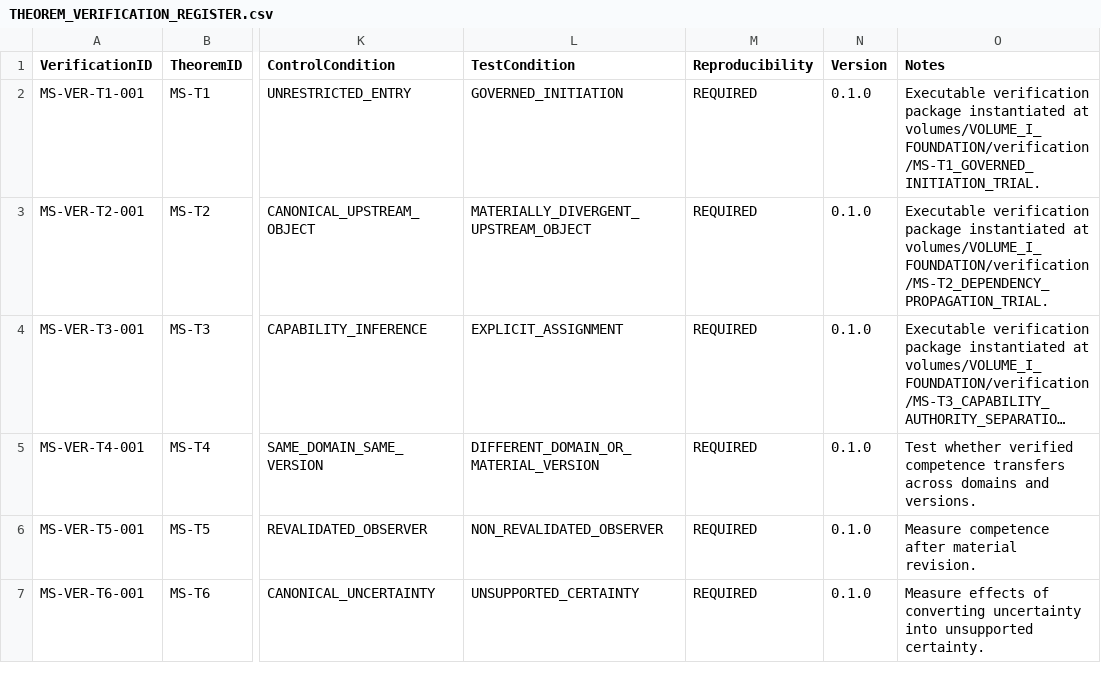
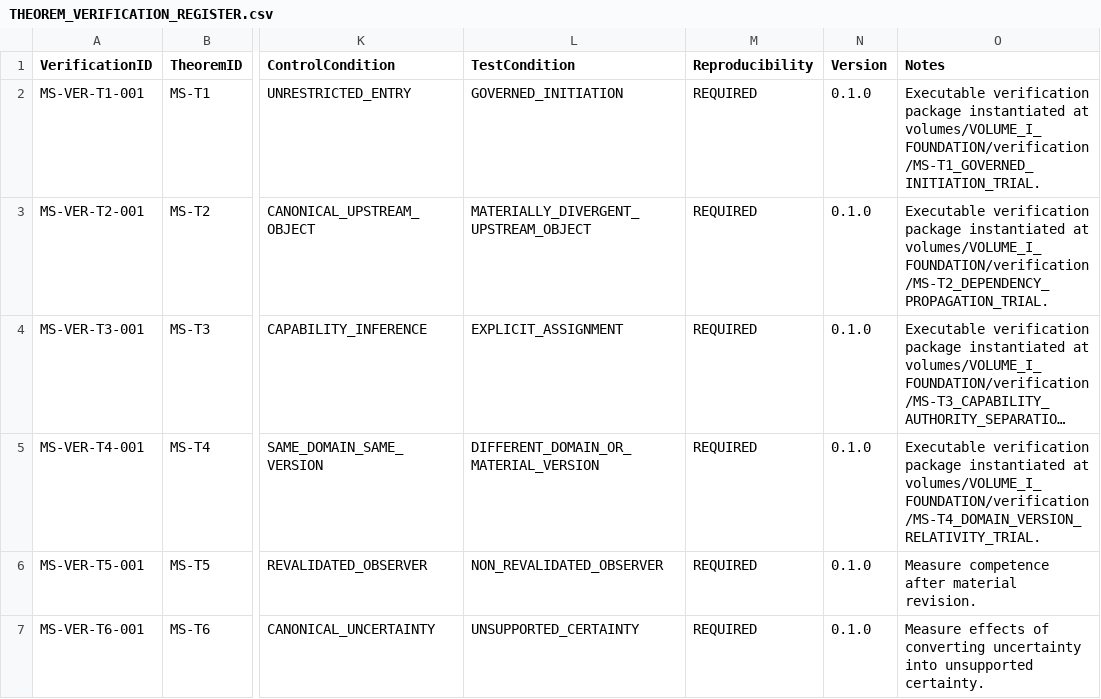
Before and after one commit to ORYNTH-systems/morning-star, a CSV file: registries/THEOREM_VERIFICATION_REGISTER.csv, drawn as a sheet; only a part is shown, gaps mark what is left out; long unchanged cells end in …; the diff names each change by its address in the sheet, - before the commit and + after, or states it on an @@ line.

Commit message:
Instantiate MS-T4 domain version relativity trial

```diff
--- a/registries/THEOREM_VERIFICATION_REGISTER.csv
+++ b/registries/THEOREM_VERIFICATION_REGISTER.csv
-O5 (Notes): Test whether verified competence transfers across domains and versions.
+O5 (Notes): Executable verification package instantiated at volumes/VOLUME_I_FOUNDATION/verification/MS-T4_DOMAIN_VERSION_RELATIVITY_TRIAL.
```
Also changed, not shown: 14 other files.
